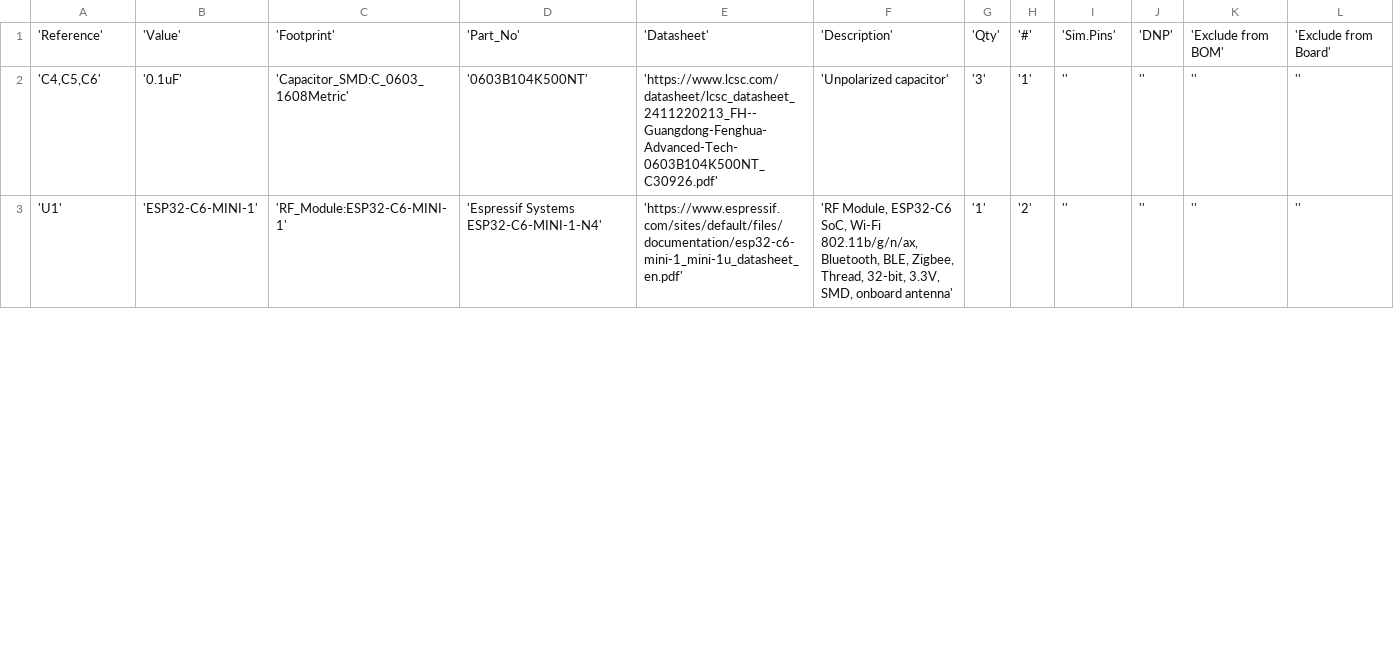
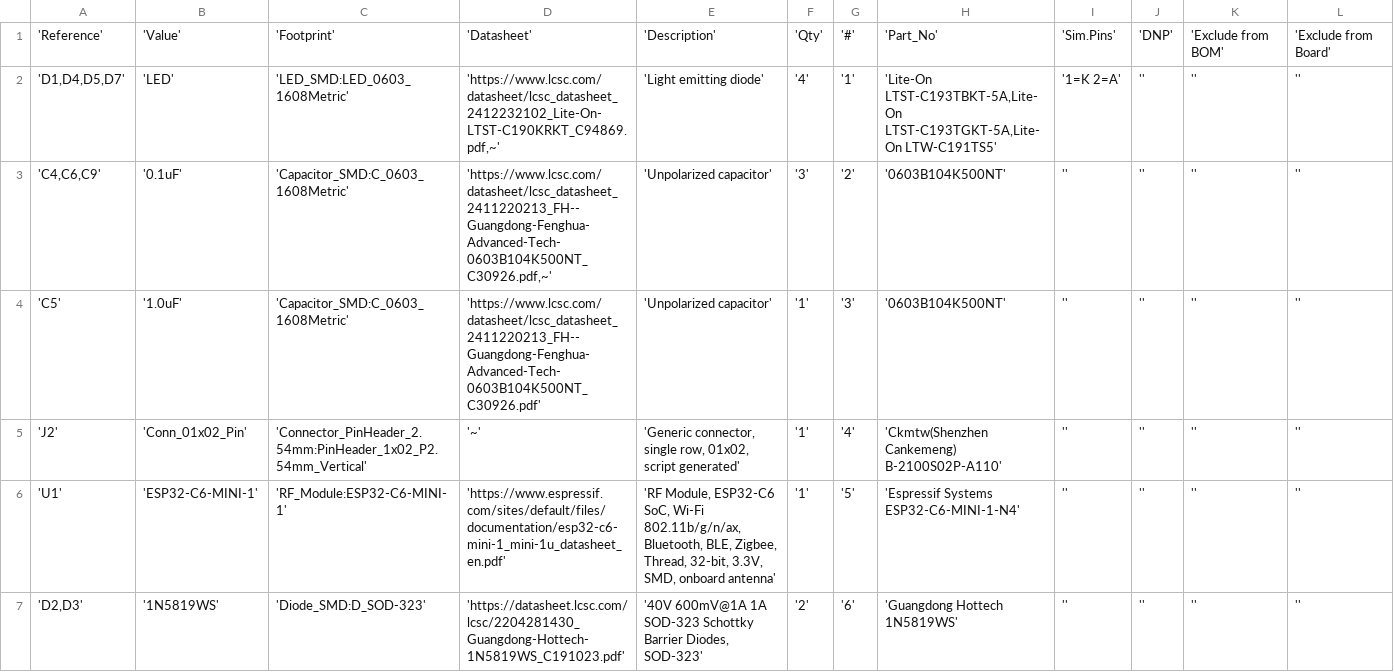
Before and after one commit to Ekmansoft/ESP32-C6-DevBoard-1, a CSV file: ESP32-C6-DevBoard.csv, drawn as a sheet; only a part is shown; removed rows and columns are numbered as before the commit, all else as after; the diff covers the shown part only; the diff names each change by its address in the sheet, - before the commit and + after, or states it on an @@ line.

```diff
--- a/ESP32-C6-DevBoard.csv
+++ b/ESP32-C6-DevBoard.csv
-column D, rows 1-3: 'Part_No' | '0603B104K500NT' | 'Espressif Systems ESP32-C6-MINI-1-N4'
+column H, row 1: 'Part_No'; row 3: '0603B104K500NT'; row 6: 'Espressif Systems ESP32-C6-MINI-1-N4'
+row 2: 'D1,D4,D5,D7' | 'LED' | 'LED_SMD:LED_0603_1608Metric' | 'https://www.lcsc.com/datasheet/lcsc_datasheet_2412232102_Lite-On-LTST-C190KRKT_C94869.pdf,~' | 'Light emitting diode' | '4' | '1' | 'Lite-On LTST-C193TBKT-5A,Lite-On LTST-C193TGKT-5A,Lite-On LTW-C191TS5' | '1=K 2=A' | '' | '' | ''
-A3: 'C4,C5,C6'
+A3: 'C4,C6,C9'
-D3: 'https://www.lcsc.com/datasheet/lcsc_datasheet_2411220213_FH--Guangdong-Fenghua-Advanced-Tech-0603B104K500NT_C30926.pdf'
+D3: 'https://www.lcsc.com/datasheet/lcsc_datasheet_2411220213_FH--Guangdong-Fenghua-Advanced-Tech-0603B104K500NT_C30926.pdf,~'
-G3: '1'
+G3: '2'
+row 4: 'C5' | '1.0uF' | 'Capacitor_SMD:C_0603_1608Metric' | 'https://www.lcsc.com/datasheet/lcsc_datasheet_2411220213_FH--Guangdong-Fenghua-Advanced-Tech-0603B104K500NT_C30926.pdf' | 'Unpolarized capacitor' | '1' | '3' | '0603B104K500NT' | '' | '' | '' | ''
+row 5: 'J2' | 'Conn_01x02_Pin' | 'Connector_PinHeader_2.54mm:PinHeader_1x02_P2.54mm_Vertical' | '~' | 'Generic connector, single row, 01x02, script generated' | '1' | '4' | 'Ckmtw(Shenzhen Cankemeng) B-2100S02P-A110' | '' | '' | '' | ''
-G6: '2'
+G6: '5'
+row 7: 'D2,D3' | '1N5819WS' | 'Diode_SMD:D_SOD-323' | 'https://datasheet.lcsc.com/lcsc/2204281430_Guangdong-Hottech-1N5819WS_C191023.pdf' | '40V 600mV@1A 1A SOD-323 Schottky Barrier Diodes, SOD-323' | '2' | '6' | 'Guangdong Hottech 1N5819WS' | '' | '' | '' | ''
```
Also changed, not shown: 7 added rows, 2 removed rows and 30 edited cells elsewhere in this file, 4 other files.
